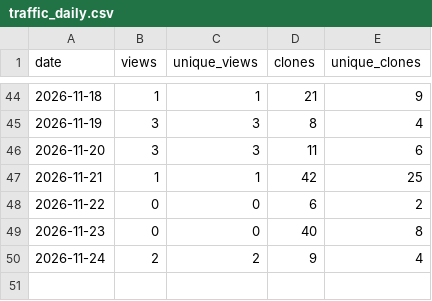
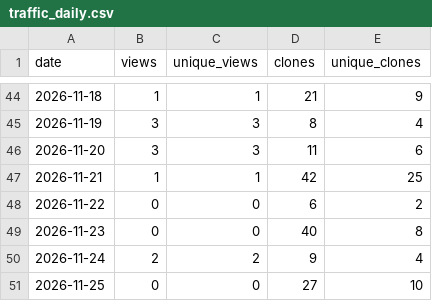
Before and after one commit to danielep71/K-IRRBB-Prepayment_Models, a CSV file: data/traffic_daily.csv, drawn as a sheet; only a part is shown, gaps mark what is left out.

```diff
--- a/data/traffic_daily.csv
+++ b/data/traffic_daily.csv
@@ -50 +50,2 @@ date,views,unique_views,clones,unique_clones
 2026-11-24,2,2,9,4
+2026-11-25,0,0,27,10
```
Also changed, not shown: data/popular_paths.csv, data/referrers.csv, 2 other files.
